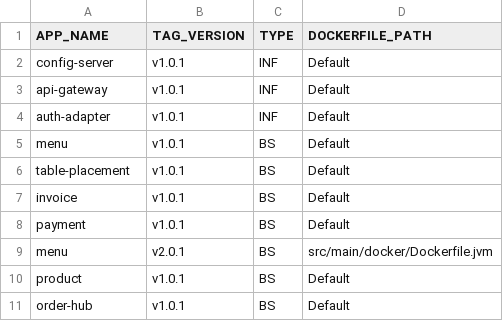
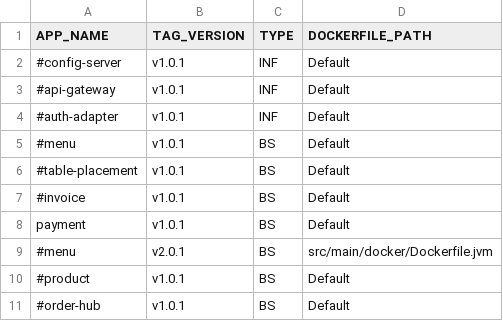
Before and after one commit to miguel-armas-abt/poc-microservices-monorepo, a CSV file: devops/environment/docker/images-to-build.csv, drawn as a sheet.

```diff
--- a/devops/environment/docker/images-to-build.csv
+++ b/devops/environment/docker/images-to-build.csv
@@ -1,11 +1,11 @@
 APP_NAME,TAG_VERSION,TYPE,DOCKERFILE_PATH
-config-server,v1.0.1,INF,Default
-api-gateway,v1.0.1,INF,Default
-auth-adapter,v1.0.1,INF,Default
-menu,v1.0.1,BS,Default
-table-placement,v1.0.1,BS,Default
-invoice,v1.0.1,BS,Default
+#config-server,v1.0.1,INF,Default
+#api-gateway,v1.0.1,INF,Default
+#auth-adapter,v1.0.1,INF,Default
+#menu,v1.0.1,BS,Default
+#table-placement,v1.0.1,BS,Default
+#invoice,v1.0.1,BS,Default
 payment,v1.0.1,BS,Default
-menu,v2.0.1,BS,src/main/docker/Dockerfile.jvm
-product,v1.0.1,BS,Default
-order-hub,v1.0.1,BS,Default
+#menu,v2.0.1,BS,src/main/docker/Dockerfile.jvm
+#product,v1.0.1,BS,Default
+#order-hub,v1.0.1,BS,Default
```
Also changed, not shown: devops/local/parameters/01_projects-to-compile.csv, 3 other files.
